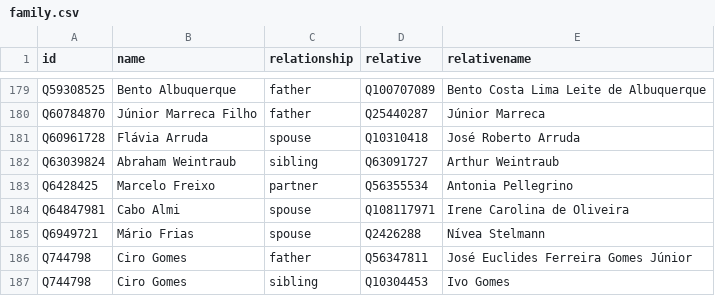
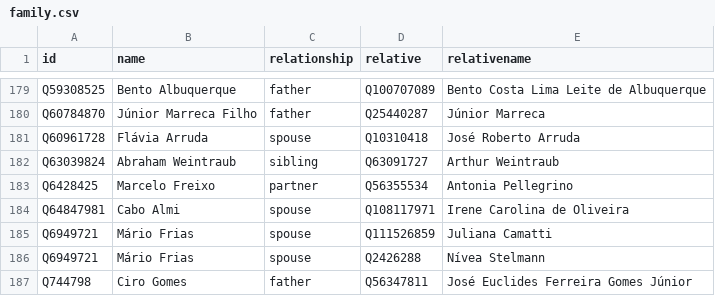
Before and after one commit to every-politician-scrapers/brazil-ministers, a CSV file: html/family.csv, drawn as a sheet; only a part is shown, gaps mark what is left out; the shorter side is filled out with more unchanged rows; the diff names each change by its address in the sheet, - before the commit and + after, or states it on an @@ line.

```diff
--- a/html/family.csv
+++ b/html/family.csv
+row 185: Q6949721 | Mário Frias | spouse | Q111526859 | Juliana Camatti
```
Also changed, not shown: html/current.csv, html/holders21.csv, 2 other files.
